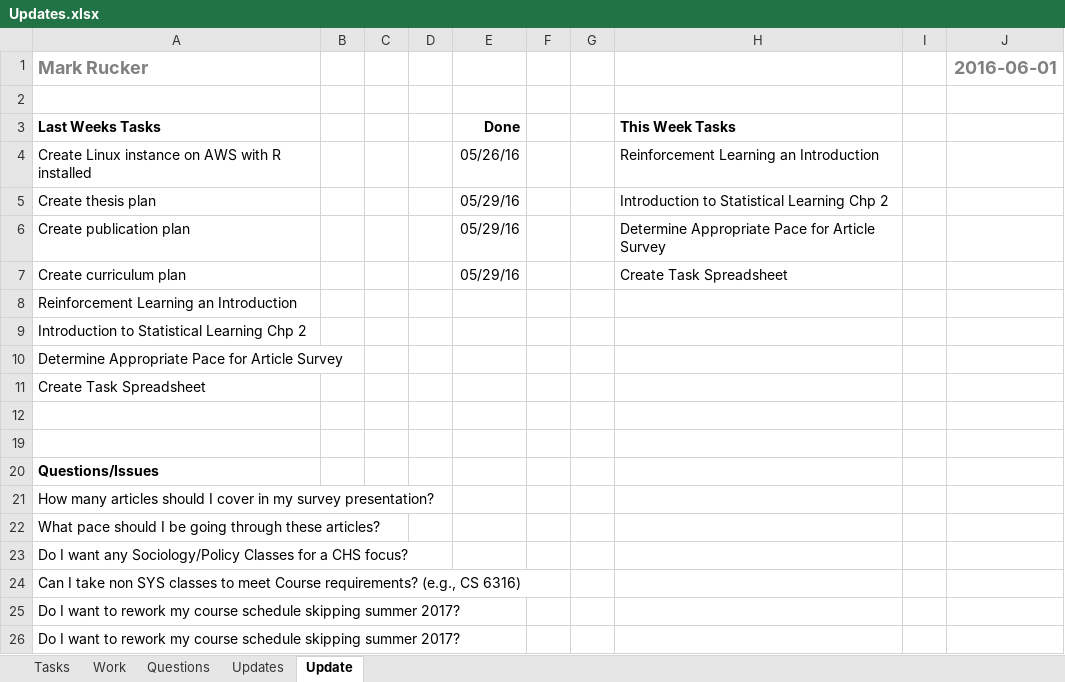
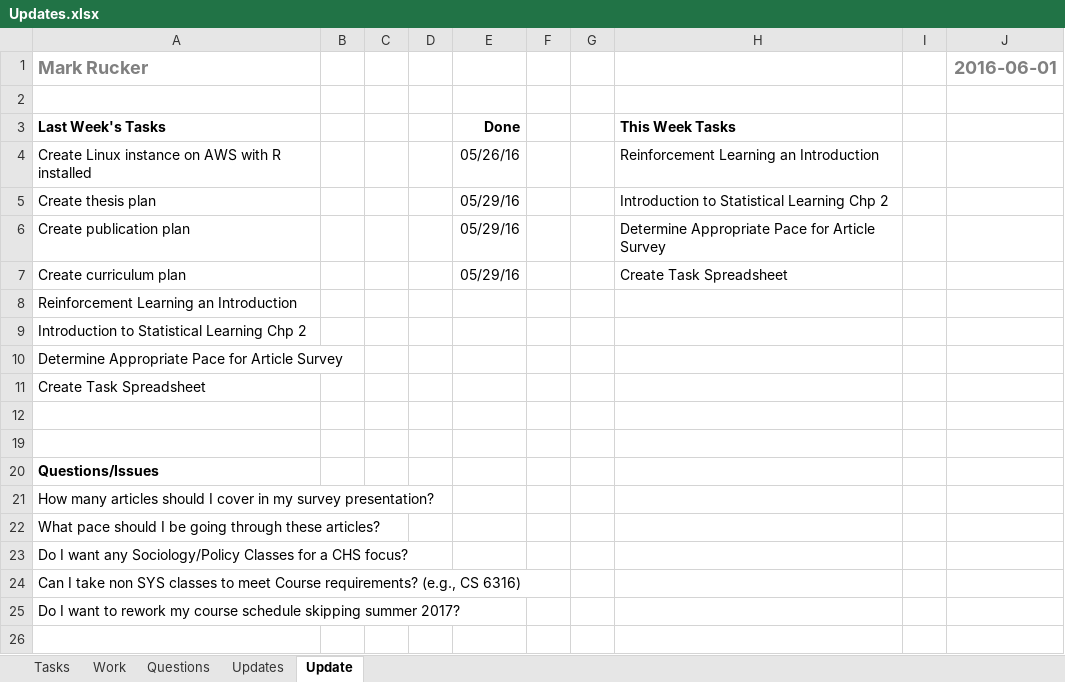
Before and after one commit to mrucker/uva-archive, an Excel workbook: updates/Updates.xlsx, sheet Update, drawn as a sheet; values as stored, in another font and other column widths than the file's, no borders; conditional formats not drawn; the diff names each change by its address in the sheet, - before the commit and + after, or states it on an @@ line.

```diff
--- a/updates/Updates.xlsx (sheet Update)
+++ b/updates/Updates.xlsx (sheet Update)
-A3 (Mark Rucker): Last Weeks Tasks
+A3 (Mark Rucker): Last Week's Tasks
-row 25: Do I want to rework my course schedule skipping summer 2017?
```
Also changed, not shown: sheet Tasks, sheet Updates, 1 other file.
